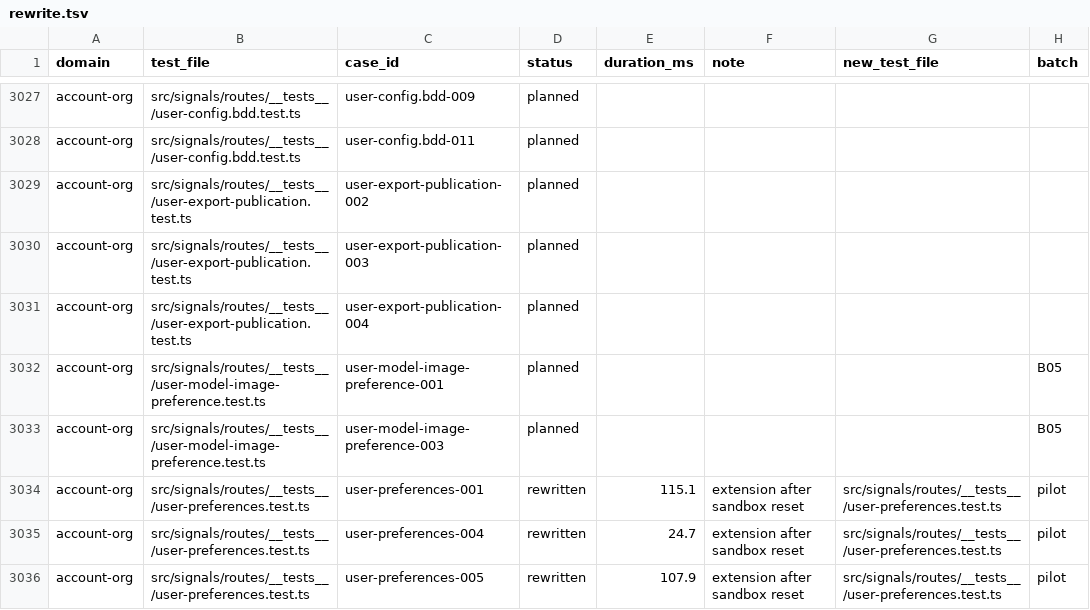
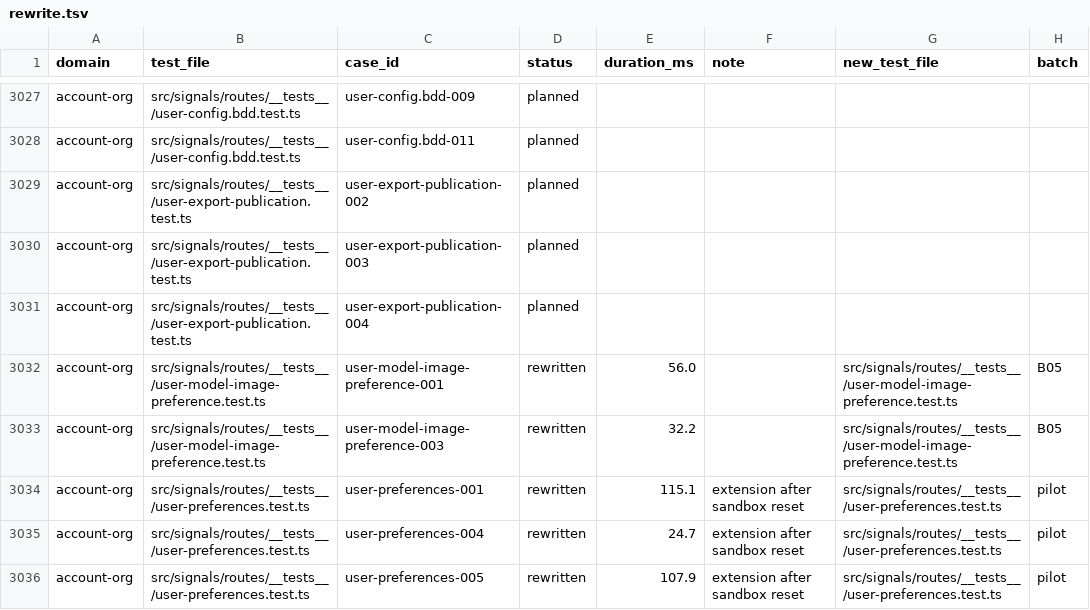
Before and after one commit to okou-ai/okou, a TSV file: turbo/apps/api/test-rebuild/rewrite.tsv, drawn as a sheet; only a part is shown, gaps mark what is left out.

```diff
--- a/turbo/apps/api/test-rebuild/rewrite.tsv
+++ b/turbo/apps/api/test-rebuild/rewrite.tsv
@@ -3031,4 +3031,4 @@ account-org	src/signals/routes/__tests__/user-export-publication.test.ts	user-ex
 account-org	src/signals/routes/__tests__/user-export-publication.test.ts	user-export-publication-004	planned				
-account-org	src/signals/routes/__tests__/user-model-image-preference.test.ts	user-model-image-preference-001	planned				B05
-account-org	src/signals/routes/__tests__/user-model-image-preference.test.ts	user-model-image-preference-003	planned				B05
+account-org	src/signals/routes/__tests__/user-model-image-preference.test.ts	user-model-image-preference-001	rewritten	56.0		src/signals/routes/__tests__/user-model-image-preference.test.ts	B05
+account-org	src/signals/routes/__tests__/user-model-image-preference.test.ts	user-model-image-preference-003	rewritten	32.2		src/signals/routes/__tests__/user-model-image-preference.test.ts	B05
 account-org	src/signals/routes/__tests__/user-preferences.test.ts	user-preferences-001	rewritten	115.1	extension after sandbox reset	src/signals/routes/__tests__/user-preferences.test.ts	pilot
```
Also changed, not shown: 2 other files.
